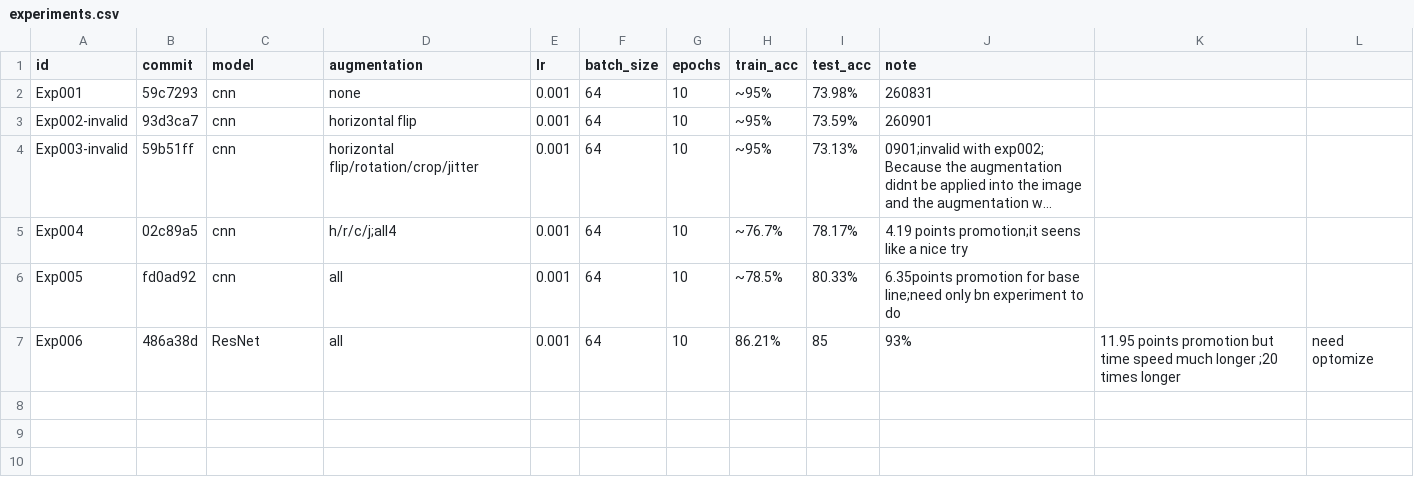
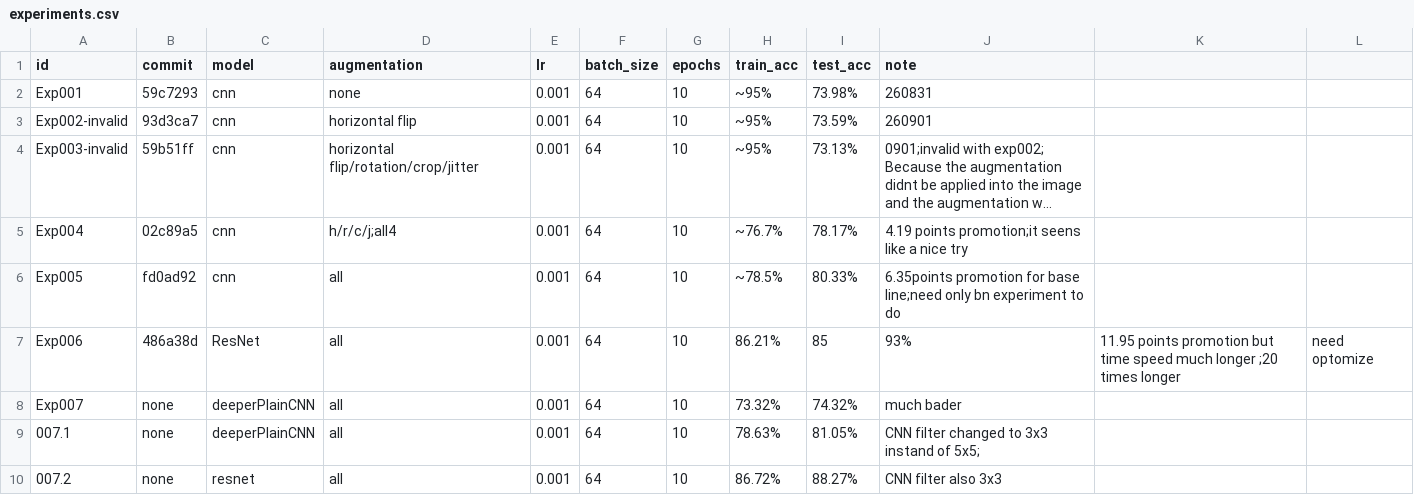
Before and after one commit to WYX-MO/DEEPLEARNING, a CSV file: CNN/experiments/experiments.csv, drawn as a sheet; long unchanged cells end in …; the diff names each change by its address in the sheet, - before the commit and + after, or states it on an @@ line.

```diff
--- a/CNN/experiments/experiments.csv
+++ b/CNN/experiments/experiments.csv
+row 8: Exp007 | none | deeperPlainCNN | all | 0.001 | 64 | 10 | 73.32% | 74.32% | much bader
+row 9: 007.1 | none | deeperPlainCNN | all | 0.001 | 64 | 10 | 78.63% | 81.05% | CNN filter changed to 3x3 instand of 5x5;
+row 10: 007.2 | none | resnet | all | 0.001 | 64 | 10 | 86.72% | 88.27% | CNN filter also 3x3
```
Also changed, not shown: 1 other file.
